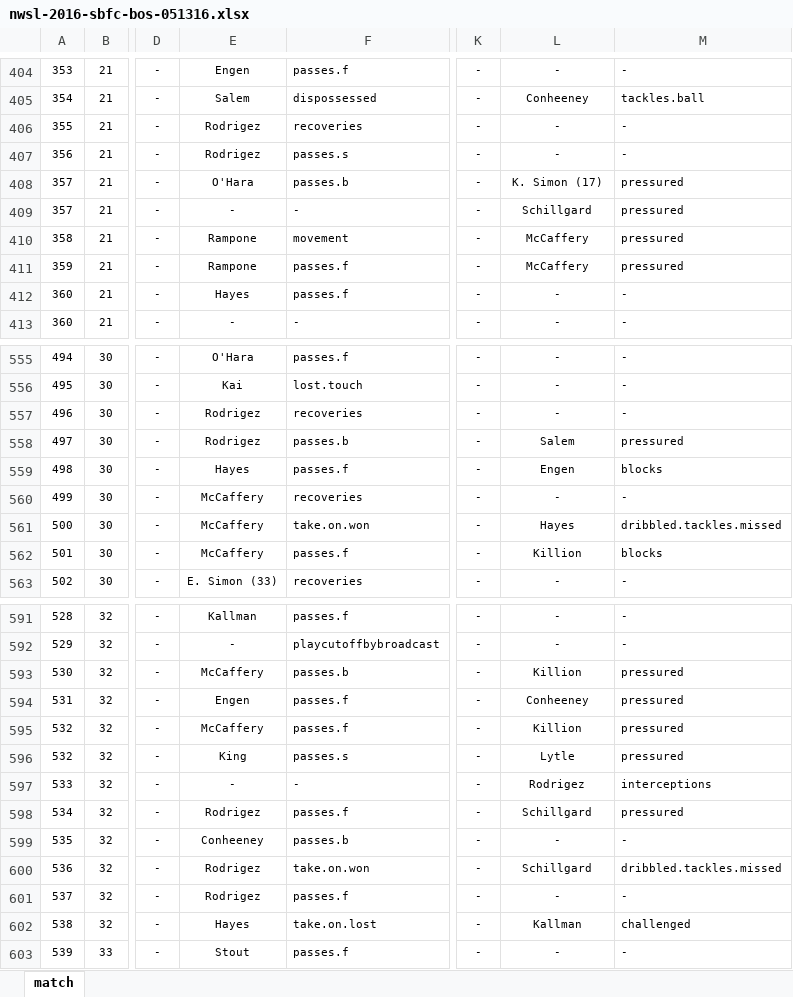
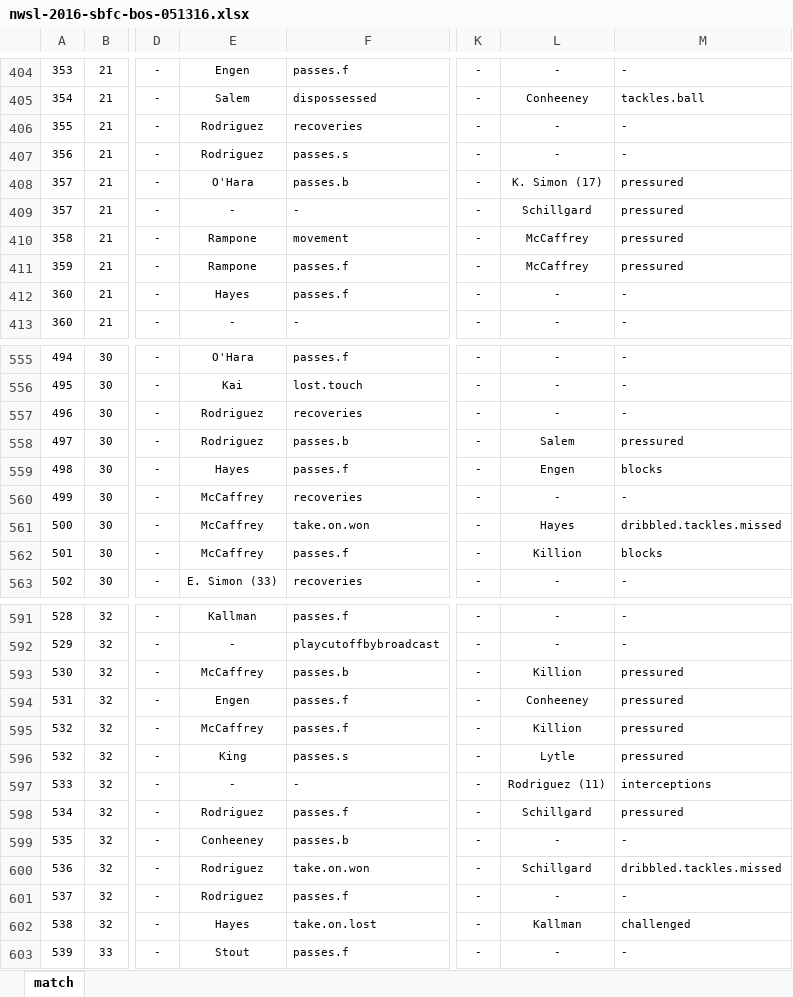
Before and after one commit to alfredomartinezjr/wosostats, an Excel workbook: source/excel/nwsl-2016/nwsl-2016-sbfc-bos-051316.xlsx, sheet match, drawn as a sheet; only a part is shown, gaps mark what is left out; values as stored, in another font and other column widths than the file's, no borders; the diff covers the shown part only; the diff names each change by its address in the sheet, - before the commit and + after, or states it on an @@ line.

```diff
--- a/source/excel/nwsl-2016/nwsl-2016-sbfc-bos-051316.xlsx (sheet match)
+++ b/source/excel/nwsl-2016/nwsl-2016-sbfc-bos-051316.xlsx (sheet match)
-E406:E407: Rodrigez
+E406:E407: Rodriguez
-L410:L411: McCaffery
+L410:L411: McCaffrey
-E557:E558: Rodrigez
+E557:E558: Rodriguez
-E560:E562: McCaffery
+E560:E562: McCaffrey
-E593: McCaffery
+E593: McCaffrey
-E595: McCaffery
+E595: McCaffrey
-L597: Rodrigez
+L597: Rodriguez (11)
-E598: Rodrigez
+E598: Rodriguez
-E600:E601: Rodrigez
+E600:E601: Rodriguez
```
Also changed, not shown: 102 edited cells elsewhere in this sheet, 1 other file.
